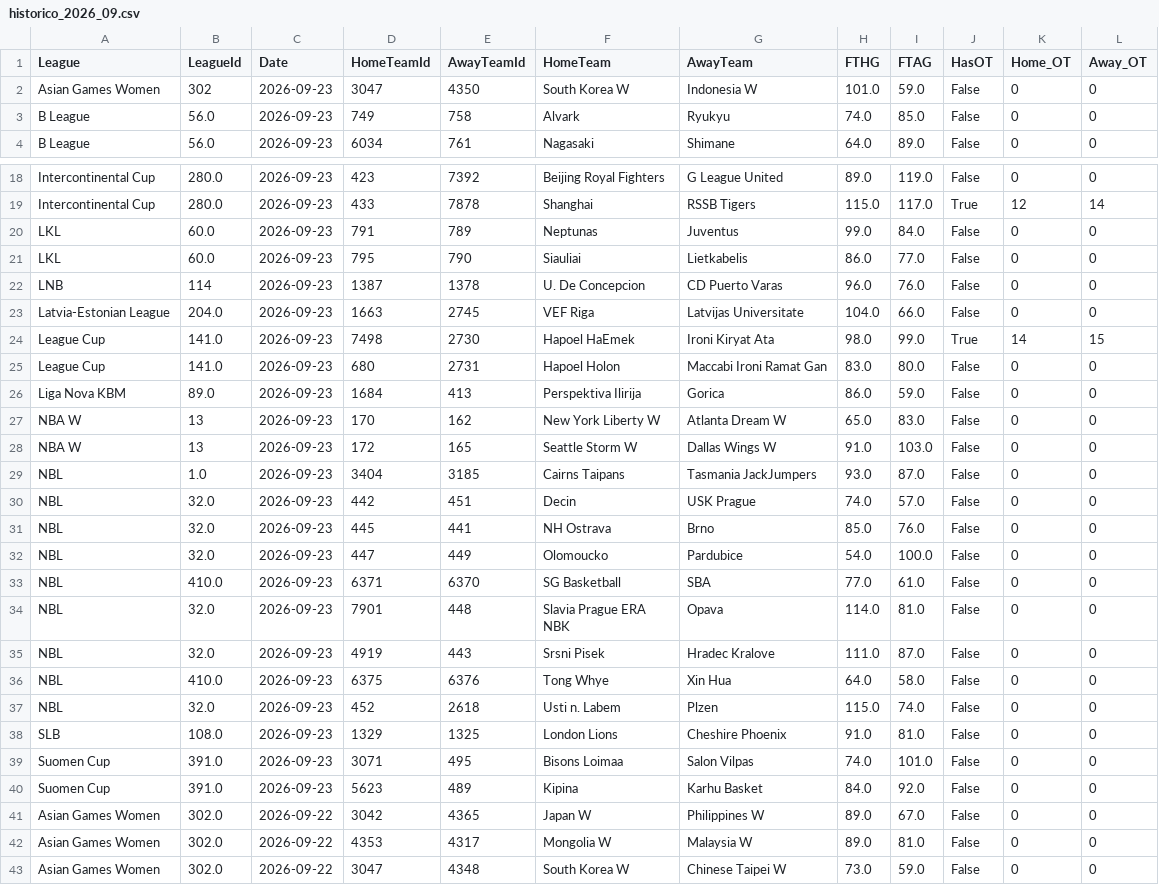
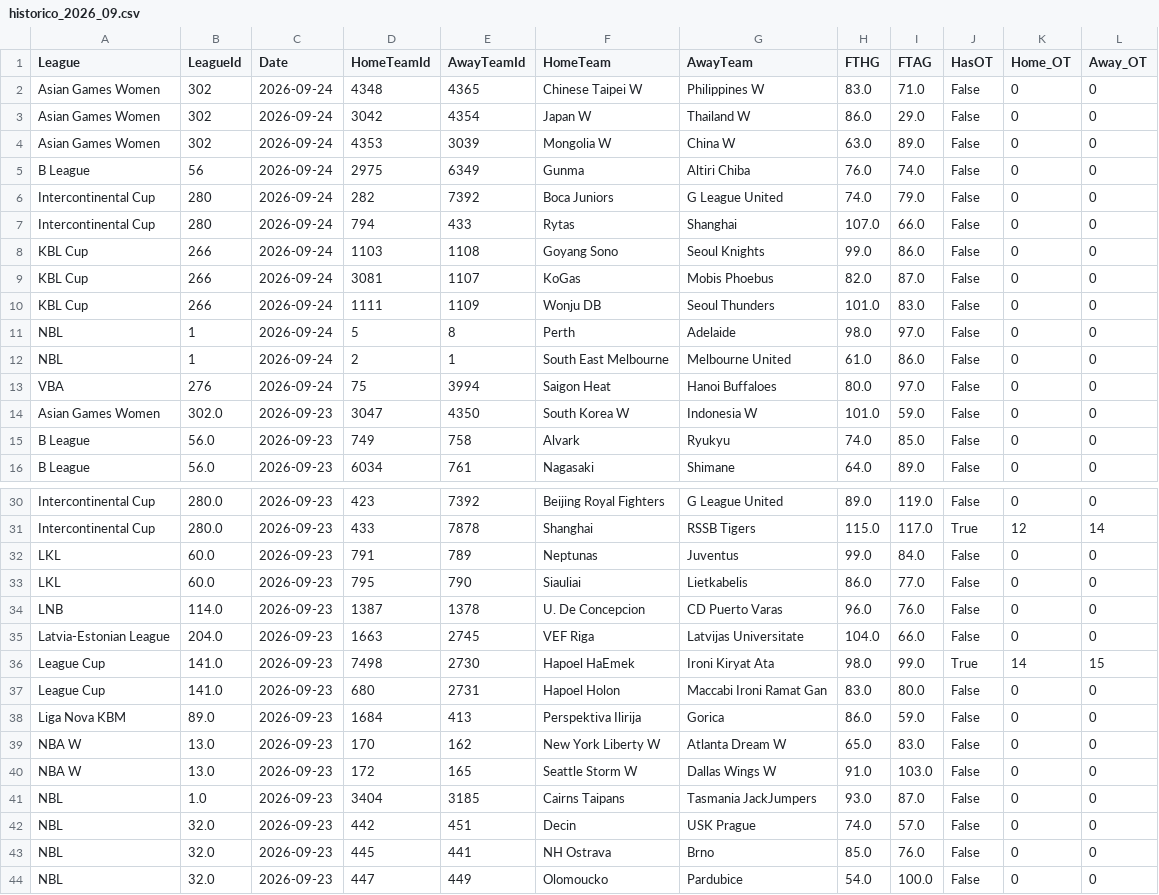
Before and after one commit to MatiasEspildora/pulpo-paul-bot, a CSV file: historico_mensual/basketball/historico_2026_09.csv, drawn as a sheet; only a part is shown, gaps mark what is left out; the shorter side is filled out with more unchanged rows.

```diff
--- a/historico_mensual/basketball/historico_2026_09.csv
+++ b/historico_mensual/basketball/historico_2026_09.csv
@@ -1,3 +1,15 @@
 League,LeagueId,Date,HomeTeamId,AwayTeamId,HomeTeam,AwayTeam,FTHG,FTAG,HasOT,Home_OT,Away_OT
-Asian Games Women,302,2026-09-23,3047,4350,South Korea W,Indonesia W,101.0,59.0,False,0,0
+Asian Games Women,302,2026-09-24,4348,4365,Chinese Taipei W,Philippines W,83.0,71.0,False,0,0
+Asian Games Women,302,2026-09-24,3042,4354,Japan W,Thailand W,86.0,29.0,False,0,0
+Asian Games Women,302,2026-09-24,4353,3039,Mongolia W,China W,63.0,89.0,False,0,0
+B League,56,2026-09-24,2975,6349,Gunma,Altiri Chiba,76.0,74.0,False,0,0
+Intercontinental Cup,280,2026-09-24,282,7392,Boca Juniors,G League United,74.0,79.0,False,0,0
+Intercontinental Cup,280,2026-09-24,794,433,Rytas,Shanghai,107.0,66.0,False,0,0
+KBL Cup,266,2026-09-24,1103,1108,Goyang Sono,Seoul Knights,99.0,86.0,False,0,0
+KBL Cup,266,2026-09-24,3081,1107,KoGas,Mobis Phoebus,82.0,87.0,False,0,0
+KBL Cup,266,2026-09-24,1111,1109,Wonju DB,Seoul Thunders,101.0,83.0,False,0,0
+NBL,1,2026-09-24,5,8,Perth,Adelaide,98.0,97.0,False,0,0
+NBL,1,2026-09-24,2,1,South East Melbourne,Melbourne United,61.0,86.0,False,0,0
+VBA,276,2026-09-24,75,3994,Saigon Heat,Hanoi Buffaloes,80.0,97.0,False,0,0
+Asian Games Women,302.0,2026-09-23,3047,4350,South Korea W,Indonesia W,101.0,59.0,False,0,0
 B League,56.0,2026-09-23,749,758,Alvark,Ryukyu,74.0,85.0,False,0,0
@@ -21,3 +33,3 @@ LKL,60.0,2026-09-23,791,789,Neptunas,Juventus,99.0,84.0,False,0,0
 LKL,60.0,2026-09-23,795,790,Siauliai,Lietkabelis,86.0,77.0,False,0,0
-LNB,114,2026-09-23,1387,1378,U. De Concepcion,CD Puerto Varas,96.0,76.0,False,0,0
+LNB,114.0,2026-09-23,1387,1378,U. De Concepcion,CD Puerto Varas,96.0,76.0,False,0,0
 Latvia-Estonian League,204.0,2026-09-23,1663,2745,VEF Riga,Latvijas Universitate,104.0,66.0,False,0,0
@@ -26,4 +38,4 @@ League Cup,141.0,2026-09-23,680,2731,Hapoel Holon,Maccabi Ironi Ramat Gan,83.0,8
 Liga Nova KBM,89.0,2026-09-23,1684,413,Perspektiva Ilirija,Gorica,86.0,59.0,False,0,0
-NBA W,13,2026-09-23,170,162,New York Liberty W,Atlanta Dream W,65.0,83.0,False,0,0
-NBA W,13,2026-09-23,172,165,Seattle Storm W,Dallas Wings W,91.0,103.0,False,0,0
+NBA W,13.0,2026-09-23,170,162,New York Liberty W,Atlanta Dream W,65.0,83.0,False,0,0
+NBA W,13.0,2026-09-23,172,165,Seattle Storm W,Dallas Wings W,91.0,103.0,False,0,0
 NBL,1.0,2026-09-23,3404,3185,Cairns Taipans,Tasmania JackJumpers,93.0,87.0,False,0,0
```
Also changed, not shown: 6 other files.
